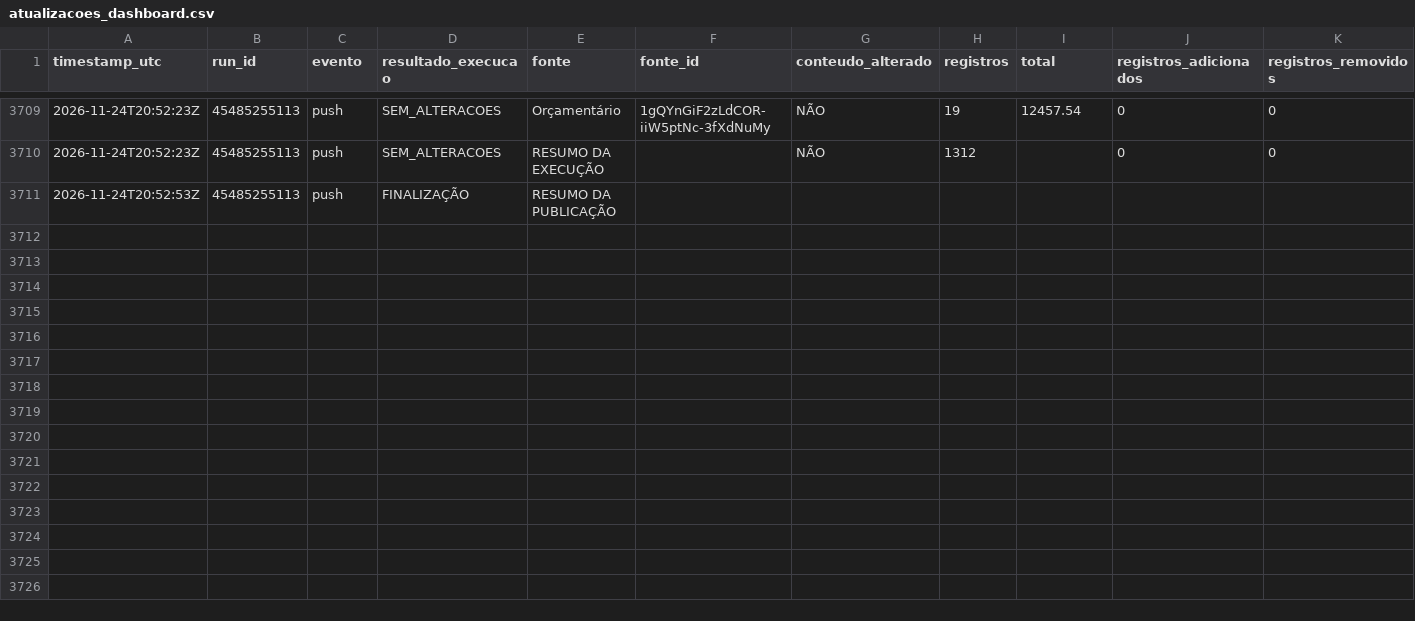
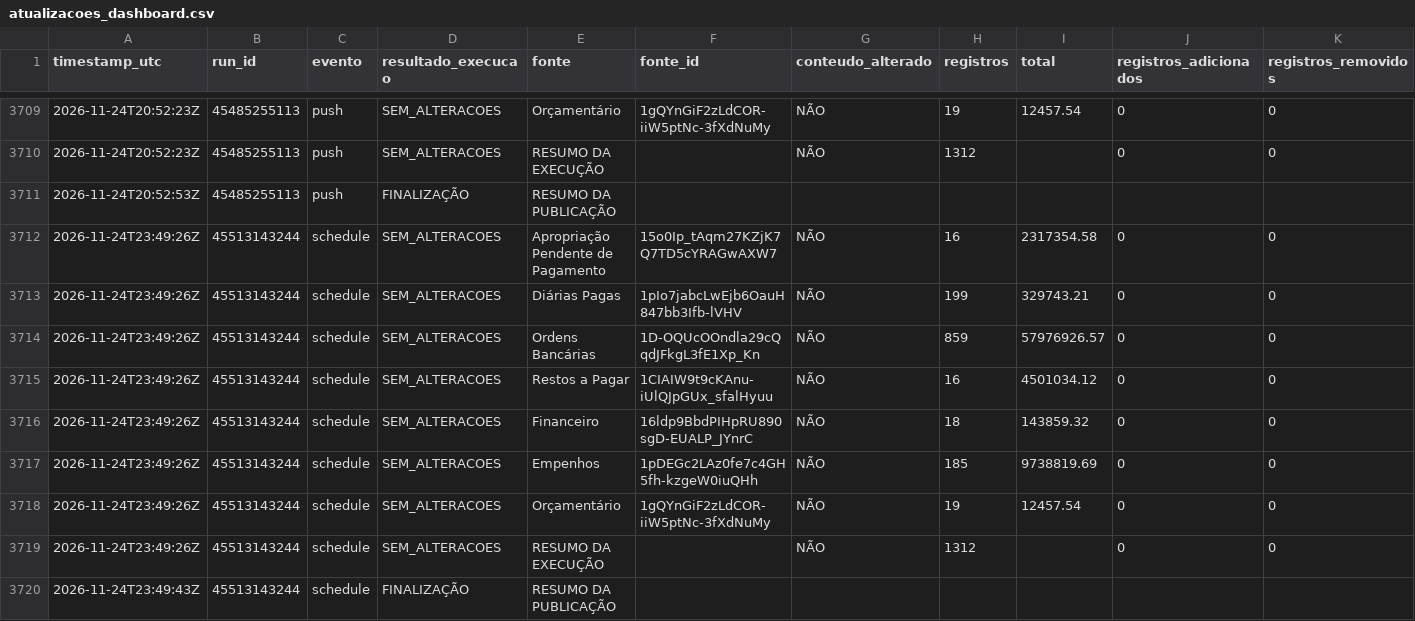
Before and after one commit to DanielBrasilIOC/brasil, a CSV file: logs/atualizacoes_dashboard.csv, drawn as a sheet; only a part is shown, gaps mark what is left out; rows hold the shown columns only; the diff names each change by its address in the sheet, - before the commit and + after, or states it on an @@ line.

```diff
--- a/logs/atualizacoes_dashboard.csv
+++ b/logs/atualizacoes_dashboard.csv
+row 3712: 2026-11-24T23:49:26Z | 45513143244 | schedule | SEM_ALTERACOES | Apropriação Pendente de Pagamento | 15o0Ip_tAqm27KZjK7Q7TD5cYRAGwAXW7 | NÃO | 16 | 2317354.58 | 0 | 0
+row 3713: 2026-11-24T23:49:26Z | 45513143244 | schedule | SEM_ALTERACOES | Diárias Pagas | 1pIo7jabcLwEjb6OauH847bb3Ifb-lVHV | NÃO | 199 | 329743.21 | 0 | 0
+row 3714: 2026-11-24T23:49:26Z | 45513143244 | schedule | SEM_ALTERACOES | Ordens Bancárias | 1D-OQUcOOndla29cQqdJFkgL3fE1Xp_Kn | NÃO | 859 | 57976926.57 | 0 | 0
+row 3715: 2026-11-24T23:49:26Z | 45513143244 | schedule | SEM_ALTERACOES | Restos a Pagar | 1CIAIW9t9cKAnu-iUlQJpGUx_sfalHyuu | NÃO | 16 | 4501034.12 | 0 | 0
+row 3716: 2026-11-24T23:49:26Z | 45513143244 | schedule | SEM_ALTERACOES | Financeiro | 16ldp9BbdPIHpRU890sgD-EUALP_JYnrC | NÃO | 18 | 143859.32 | 0 | 0
+row 3717: 2026-11-24T23:49:26Z | 45513143244 | schedule | SEM_ALTERACOES | Empenhos | 1pDEGc2LAz0fe7c4GH5fh-kzgeW0iuQHh | NÃO | 185 | 9738819.69 | 0 | 0
+row 3718: 2026-11-24T23:49:26Z | 45513143244 | schedule | SEM_ALTERACOES | Orçamentário | 1gQYnGiF2zLdCOR-iiW5ptNc-3fXdNuMy | NÃO | 19 | 12457.54 | 0 | 0
+row 3719: 2026-11-24T23:49:26Z | 45513143244 | schedule | SEM_ALTERACOES | RESUMO DA EXECUÇÃO |  | NÃO | 1312 |  | 0 | 0
+row 3720: 2026-11-24T23:49:43Z | 45513143244 | schedule | FINALIZAÇÃO | RESUMO DA PUBLICAÇÃO
```
